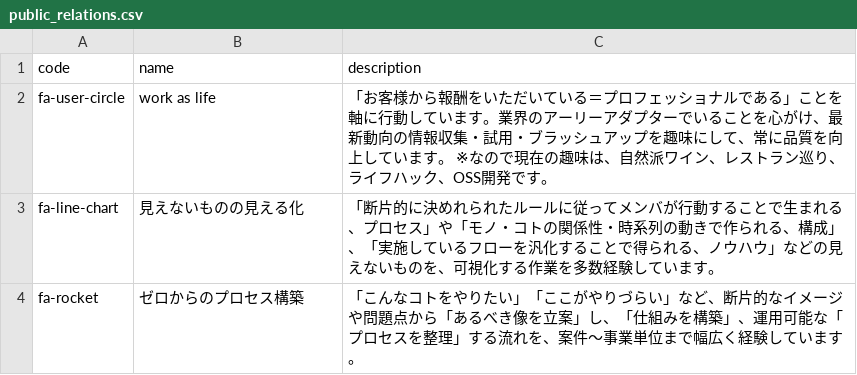
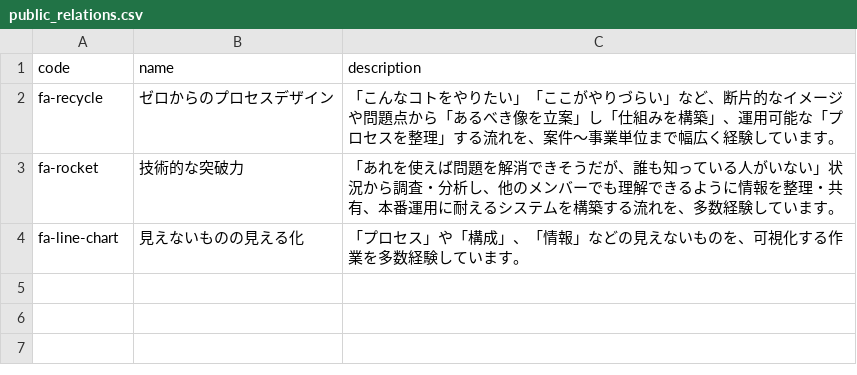
Before and after one commit to suwa-sh/profile, a CSV file: docs/data/public_relations.csv, drawn as a sheet.

```diff
--- a/docs/data/public_relations.csv
+++ b/docs/data/public_relations.csv
@@ -1,4 +1,4 @@
 code,name,description
-fa-user-circle,work as life,"「お客様から報酬をいただいている＝プロフェッショナルである」ことを軸に行動しています。業界のアーリーアダプターでいることを心がけ、最新動向の情報収集・試用・ブラッシュアップを趣味にして、常に品質を向上しています。 ※なので現在の趣味は、自然派ワイン、レストラン巡り、ライフハック、OSS開発です。"
-fa-line-chart,見えないものの見える化,「断片的に決めれられたルールに従ってメンバが行動することで生まれる、プロセス」や「モノ・コトの関係性・時系列の動きで作られる、構成」、「実施しているフローを汎化することで得られる、ノウハウ」などの見えないものを、可視化する作業を多数経験しています。
-fa-rocket,ゼロからのプロセス構築,「こんなコトをやりたい」「ここがやりづらい」など、断片的なイメージや問題点から「あるべき像を立案」し、「仕組みを構築」、運用可能な「プロセスを整理」する流れを、案件〜事業単位まで幅広く経験しています。
+fa-recycle,ゼロからのプロセスデザイン,「こんなコトをやりたい」「ここがやりづらい」など、断片的なイメージや問題点から「あるべき像を立案」し「仕組みを構築」、運用可能な「プロセスを整理」する流れを、案件〜事業単位まで幅広く経験しています。
+fa-rocket,技術的な突破力,"「あれを使えば問題を解消できそうだが、誰も知っている人がいない」状況から調査・分析し、他のメンバーでも理解できるように情報を整理・共有、本番運用に耐えるシステムを構築する流れを、多数経験しています。"
+fa-line-chart,見えないものの見える化,「プロセス」や「構成」、「情報」などの見えないものを、可視化する作業を多数経験しています。
```
Also changed, not shown: docs/data/products.csv, docs/data/projects.csv.
